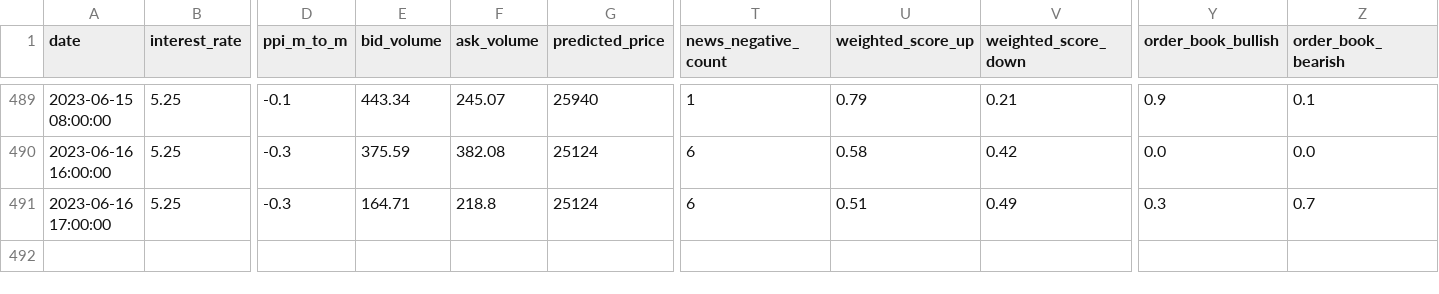
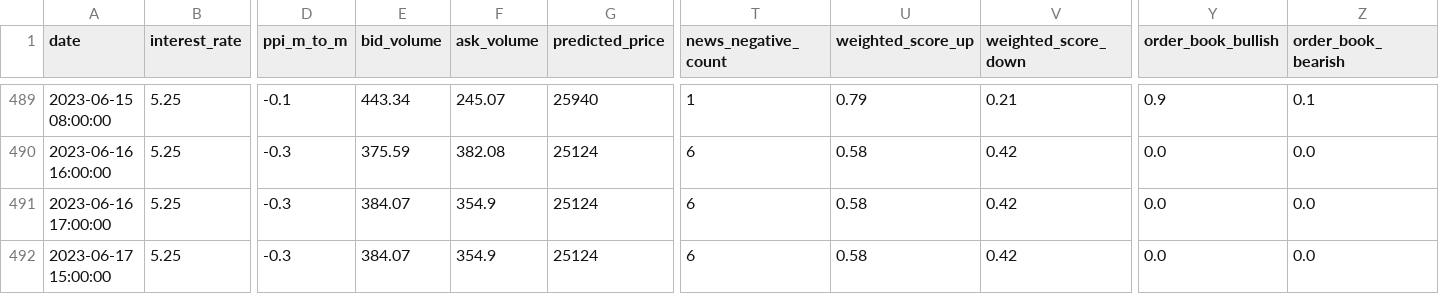
Before and after one commit to williamnordberg/adam_trader, a CSV file: data/database.csv, drawn as a sheet; only a part is shown, gaps mark what is left out; rows hold the shown columns only; the diff names each change by its address in the sheet, - before the commit and + after, or states it on an @@ line.

```diff
--- a/data/database.csv
+++ b/data/database.csv
-E491 (bid_volume): 164.71
+E491 (bid_volume): 384.07
-F491 (ask_volume): 218.8
+F491 (ask_volume): 354.9
-U491 (weighted_score_up): 0.51
+U491 (weighted_score_up): 0.58
-V491 (weighted_score_down): 0.49
+V491 (weighted_score_down): 0.42
-Y491 (order_book_bullish): 0.3
+Y491 (order_book_bullish): 0.0
-Z491 (order_book_bearish): 0.7
+Z491 (order_book_bearish): 0.0
+row 492: 2023-06-17 15:00:00 | 5.25 | -0.3 | 384.07 | 354.9 | 25124 | 6 | 0.58 | 0.42 | 0.0 | 0.0
```
Also changed, not shown: data/latest_info_saved.csv, 6 other files.
